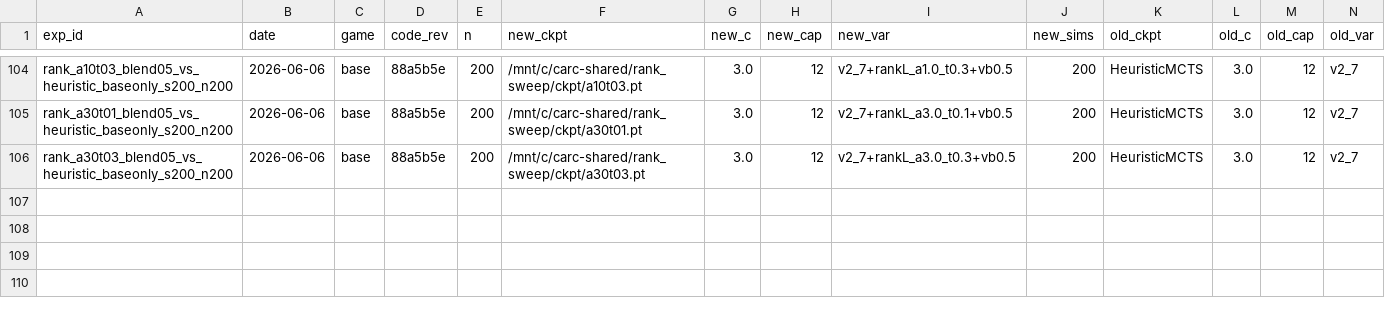
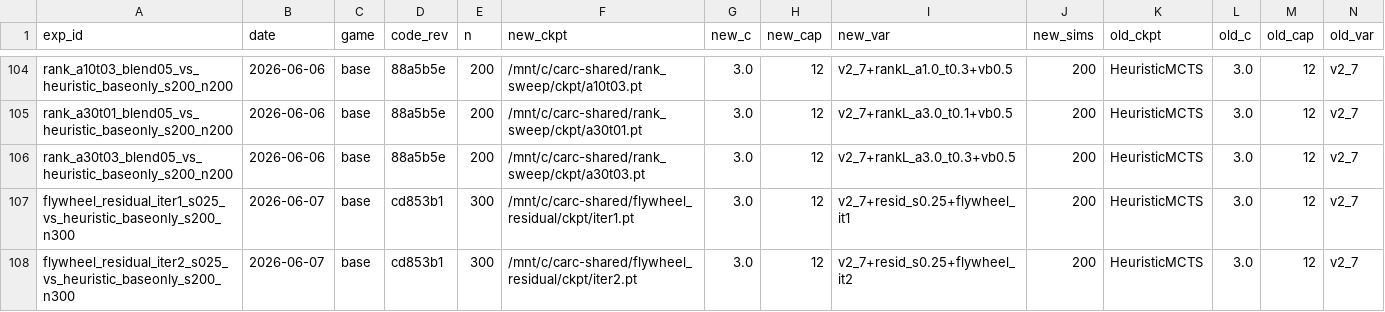
Before and after one commit to dentaljosh/carcassone, a CSV file: experiments/results.csv, drawn as a sheet; only a part is shown, gaps mark what is left out; rows hold the shown columns only; the diff names each change by its address in the sheet, - before the commit and + after, or states it on an @@ line.

```diff
--- a/experiments/results.csv
+++ b/experiments/results.csv
+row 107: flywheel_residual_iter1_s025_vs_heuristic_baseonly_s200_n300 | 2026-06-07 | base | cd853b1 | 300 | /mnt/c/carc-shared/flywheel_residual/ckpt/iter1.pt | 3.0 | 12 | v2_7+resid_s0.25+flywheel_it1 | 200 | HeuristicMCTS | 3.0 | 12 | v2_7
+row 108: flywheel_residual_iter2_s025_vs_heuristic_baseonly_s200_n300 | 2026-06-07 | base | cd853b1 | 300 | /mnt/c/carc-shared/flywheel_residual/ckpt/iter2.pt | 3.0 | 12 | v2_7+resid_s0.25+flywheel_it2 | 200 | HeuristicMCTS | 3.0 | 12 | v2_7
```
Also changed, not shown: 2 other files.
